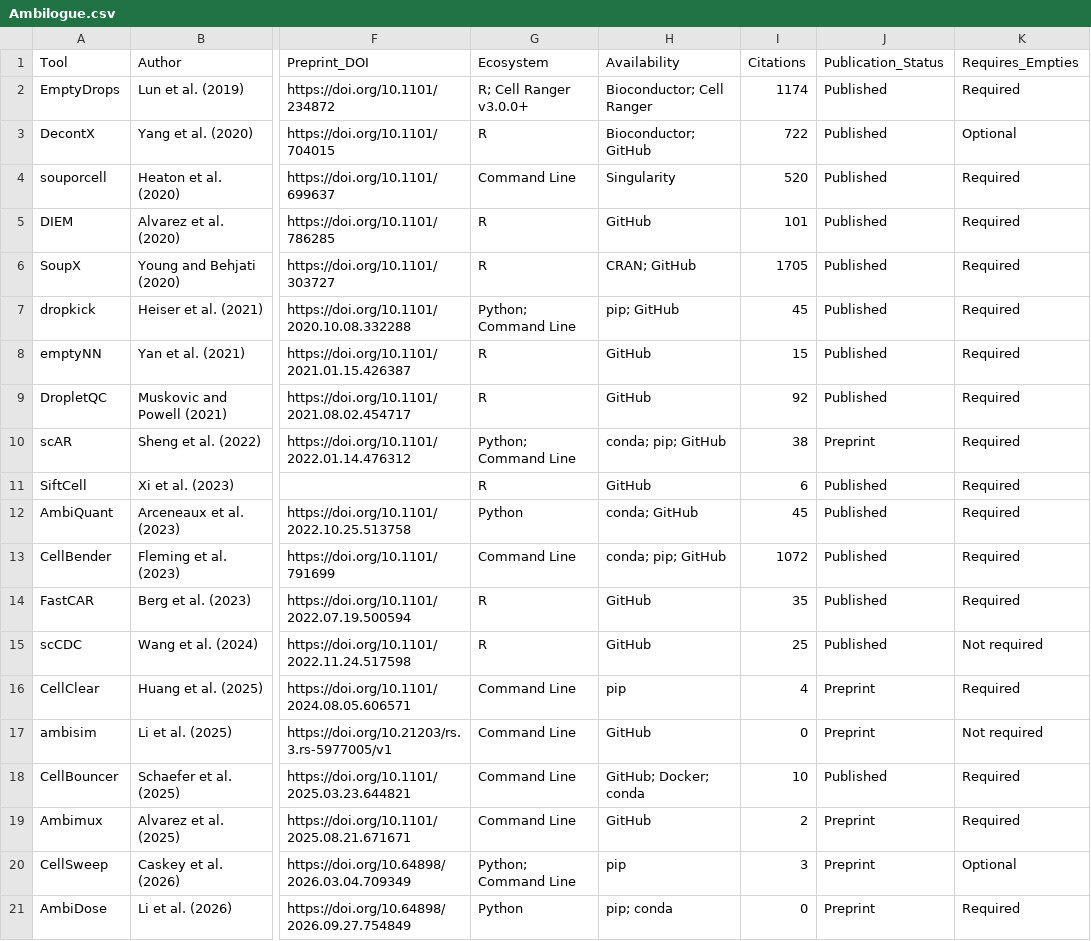
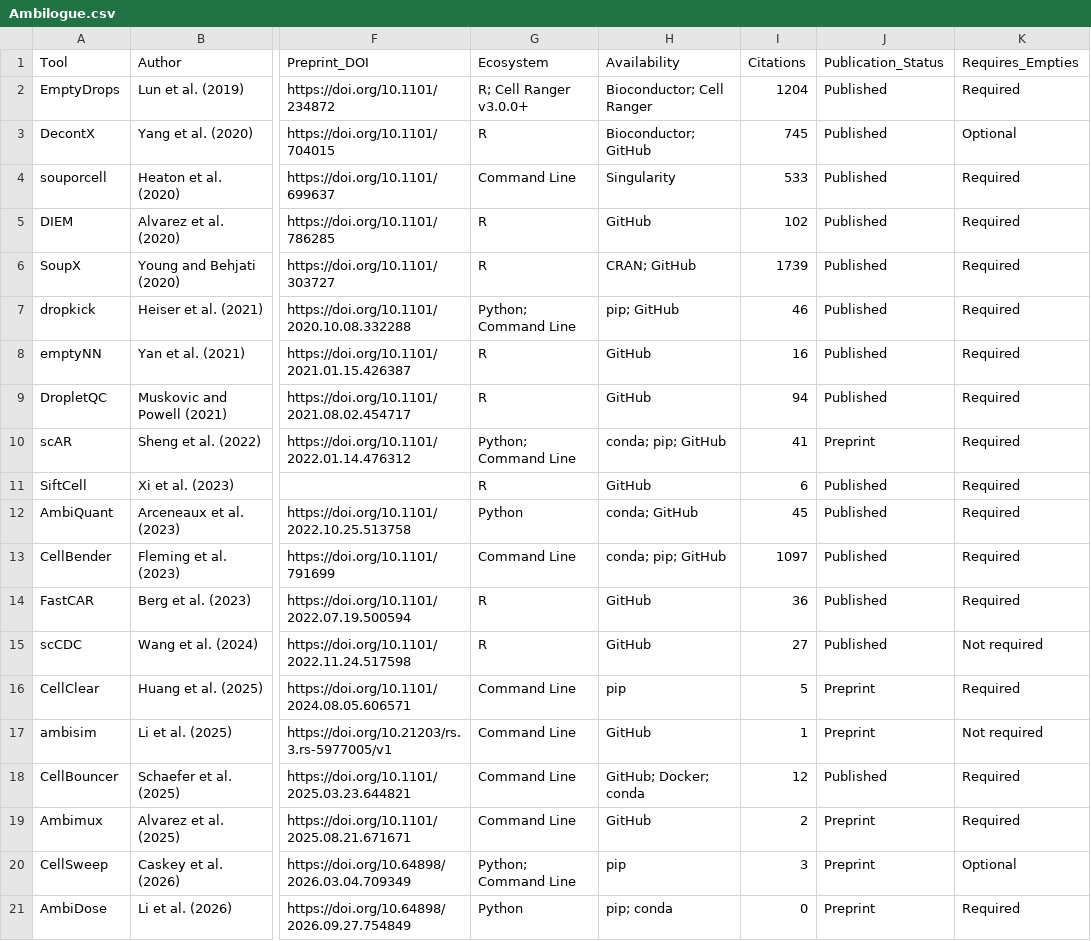
Before and after one commit to Oshlack/Ambilogue, a CSV file: Ambilogue.csv, drawn as a sheet; only a part is shown, gaps mark what is left out; the diff names each change by its address in the sheet, - before the commit and + after, or states it on an @@ line.

```diff
--- a/Ambilogue.csv
+++ b/Ambilogue.csv
-I2 (Citations): 1174
+I2 (Citations): 1204
-I3 (Citations): 722
+I3 (Citations): 745
-I4 (Citations): 520
+I4 (Citations): 533
-I5 (Citations): 101
+I5 (Citations): 102
-I6 (Citations): 1705
+I6 (Citations): 1739
-I7 (Citations): 45
+I7 (Citations): 46
-I8 (Citations): 15
+I8 (Citations): 16
-I9 (Citations): 92
+I9 (Citations): 94
-I10 (Citations): 38
+I10 (Citations): 41
-I13 (Citations): 1072
+I13 (Citations): 1097
-I14 (Citations): 35
+I14 (Citations): 36
-I15 (Citations): 25
+I15 (Citations): 27
-I16 (Citations): 4
+I16 (Citations): 5
-I17 (Citations): 0
+I17 (Citations): 1
-I18 (Citations): 10
+I18 (Citations): 12
```
